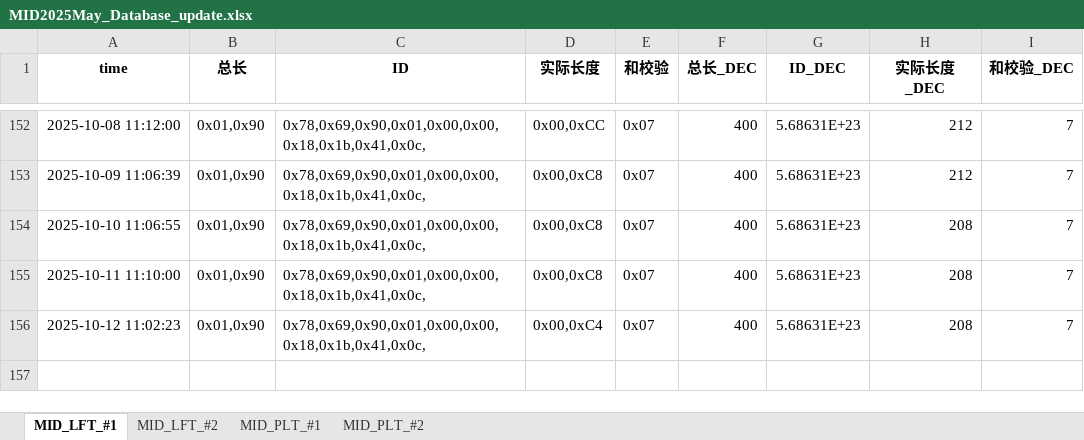
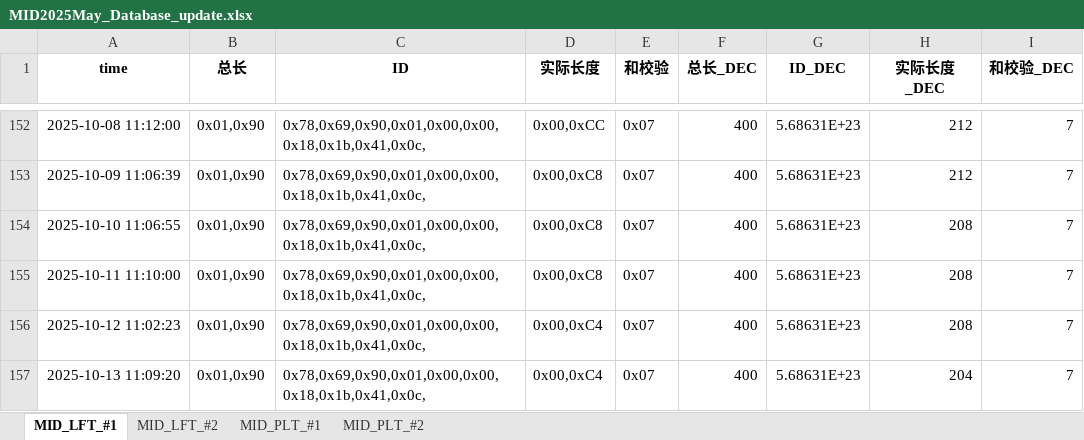
Before and after one commit to weichencsu/tbo_may2025, an Excel workbook: MID2025May_Database_update.xlsx, sheet MID_LFT_#1, drawn as a sheet; only a part is shown, gaps mark what is left out; values as stored, in another font and other column widths than the file's, no borders; the diff names each change by its address in the sheet, - before the commit and + after, or states it on an @@ line.

```diff
--- a/MID2025May_Database_update.xlsx (sheet MID_LFT_#1)
+++ b/MID2025May_Database_update.xlsx (sheet MID_LFT_#1)
+row 157: 2025-10-13 11:09:20 | 0x01,0x90 | 0x78,0x69,0x90,0x01,0x00,0x00,0x18,0x1b,0x41,0x0c, | 0x00,0xC4 | 0x07 | 400 | 5.68631E+23 | 204 | 7
```
Also changed, not shown: sheet MID_PLT_#2, sheet MID_PLT_#1, sheet MID_LFT_#2.
